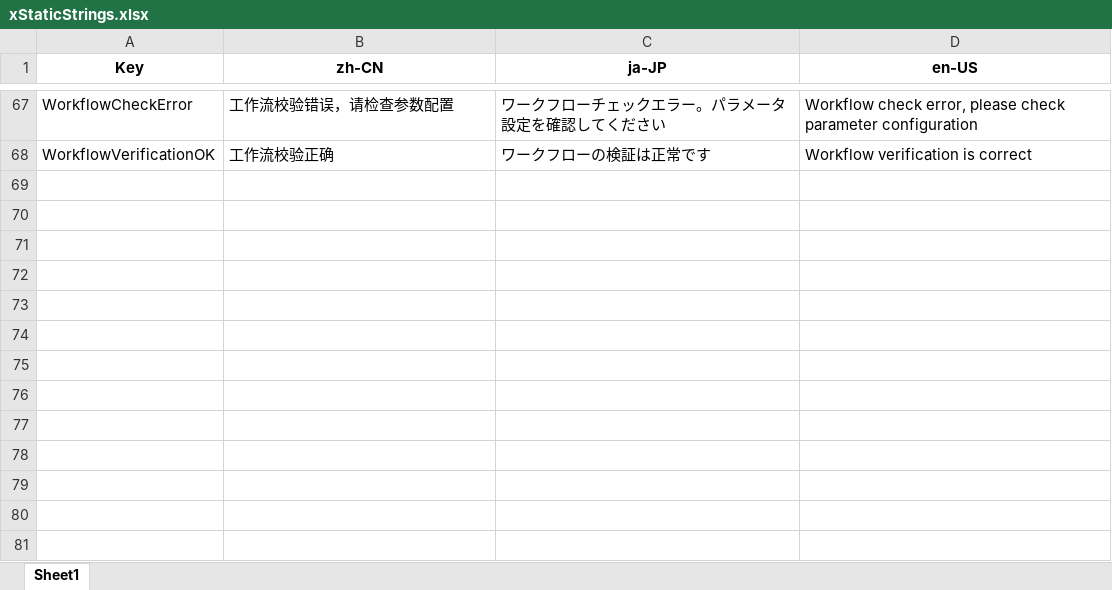
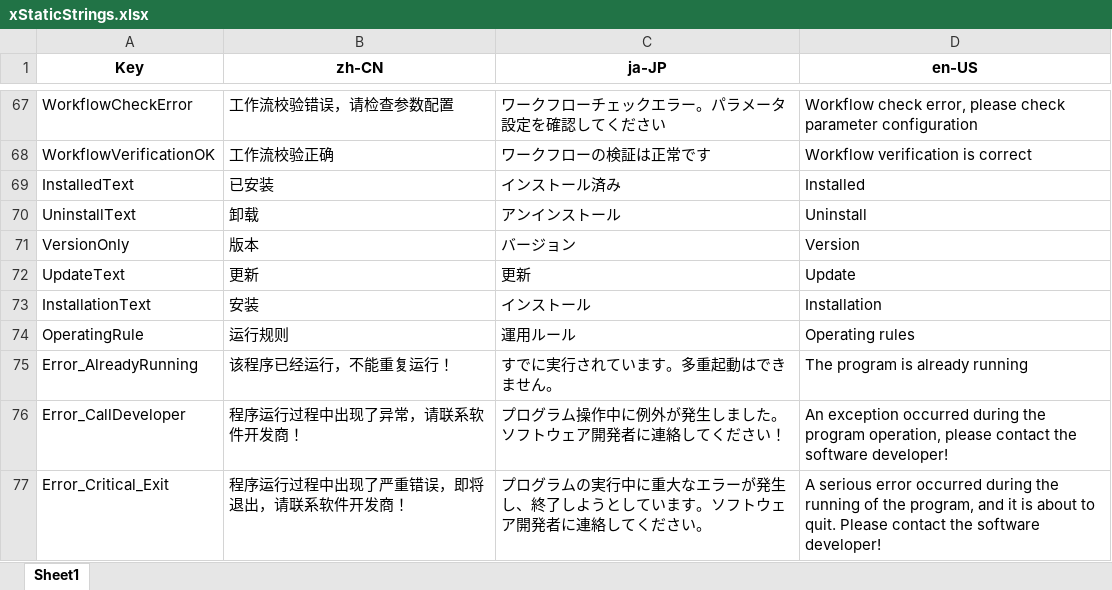
Before and after one commit to wyfish/RPAStudio, an Excel workbook: RPAStudio/RPAStudio/Localization/xStaticStrings.xlsx, sheet Sheet1, drawn as a sheet; only a part is shown, gaps mark what is left out; values as stored, in another font and other column widths than the file's, no borders; the diff names each change by its address in the sheet, - before the commit and + after, or states it on an @@ line.

Commit message:
update English and Japanese localization

```diff
--- a/RPAStudio/RPAStudio/Localization/xStaticStrings.xlsx (sheet Sheet1)
+++ b/RPAStudio/RPAStudio/Localization/xStaticStrings.xlsx (sheet Sheet1)
+row 69: InstalledText | 已安装 | インストール済み | Installed
+row 70: UninstallText | 卸载 | アンインストール | Uninstall
+row 71: VersionOnly | 版本 | バージョン | Version
+row 72: UpdateText | 更新 | 更新 | Update
+row 73: InstallationText | 安装 | インストール | Installation
+row 74: OperatingRule | 运行规则 | 運用ルール | Operating rules
+row 75: Error_AlreadyRunning | 该程序已经运行，不能重复运行！ | すでに実行されています。多重起動はできません。 | The program is already running
+row 76: Error_CallDeveloper | 程序运行过程中出现了异常，请联系软件开发商！ | プログラム操作中に例外が発生しました。ソフトウェア開発者に連絡してください！ | An exception occurred during the program operation, please contact the software developer!
+row 77: Error_Critical_Exit | 程序运行过程中出现了严重错误，即将退出，请联系软件开发商！ | プログラムの実行中に重大なエラーが発生し、終了しようとしています。ソフトウェア開発者に連絡してください。 | A serious error occurred during the running of the program, and it is about to quit. Please contact the software developer!
```
Also changed, not shown: 24 other files.
